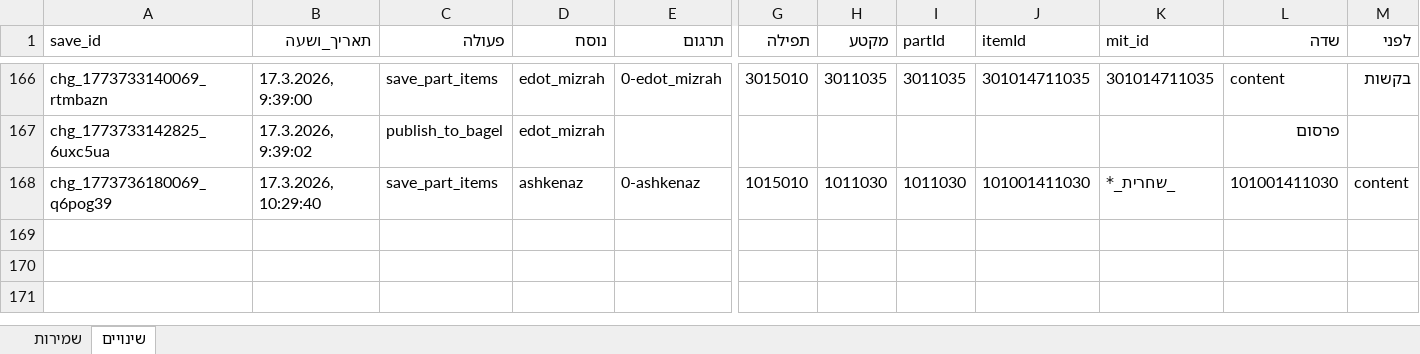
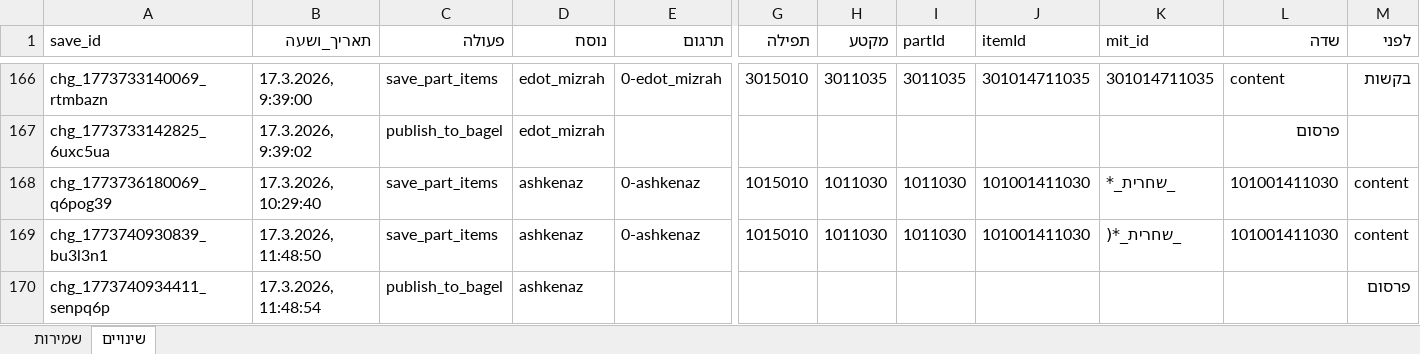
Before and after one commit to koren-workspace/AppKorenCMS, an Excel workbook: docs/cms-changes.xlsx, sheet שינויים, drawn as a sheet; only a part is shown, gaps mark what is left out; values as stored, in another font and other column widths than the file's, no borders; rows hold the shown columns only; the diff names each change by its address in the sheet, - before the commit and + after, or states it on an @@ line.

```diff
--- a/docs/cms-changes.xlsx (sheet שינויים)
+++ b/docs/cms-changes.xlsx (sheet שינויים)
+row 169: chg_1773740930839_bu3l3n1 | 17.3.2026, 11:48:50 | save_part_items | ashkenaz | 0-ashkenaz | 1015010 | 1011030 | 1011030 | 101001411030 | _שחרית_*( | 101001411030 | content
+row 170: chg_1773740934411_senpq6p | 17.3.2026, 11:48:54 | publish_to_bagel | ashkenaz |  |  |  |  |  |  |  | פרסום
```
Also changed, not shown: sheet שמירות, 23 other files.
